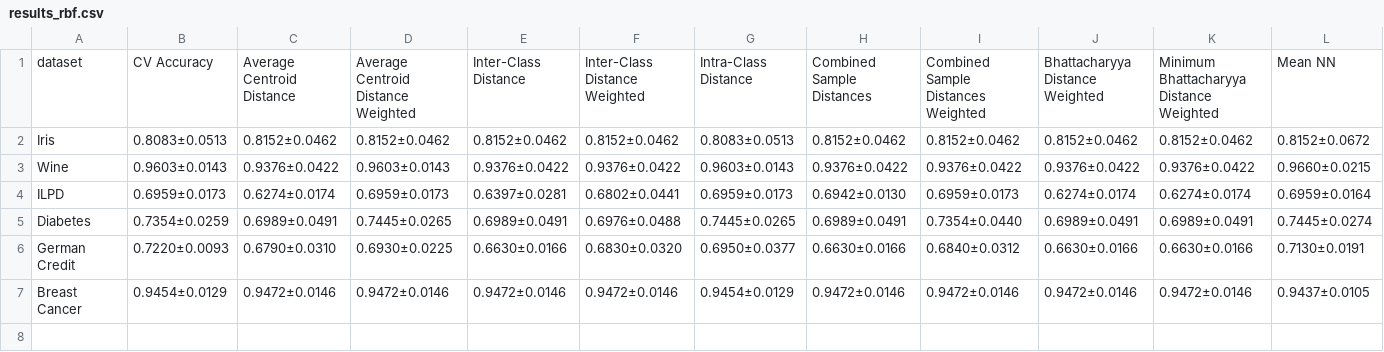
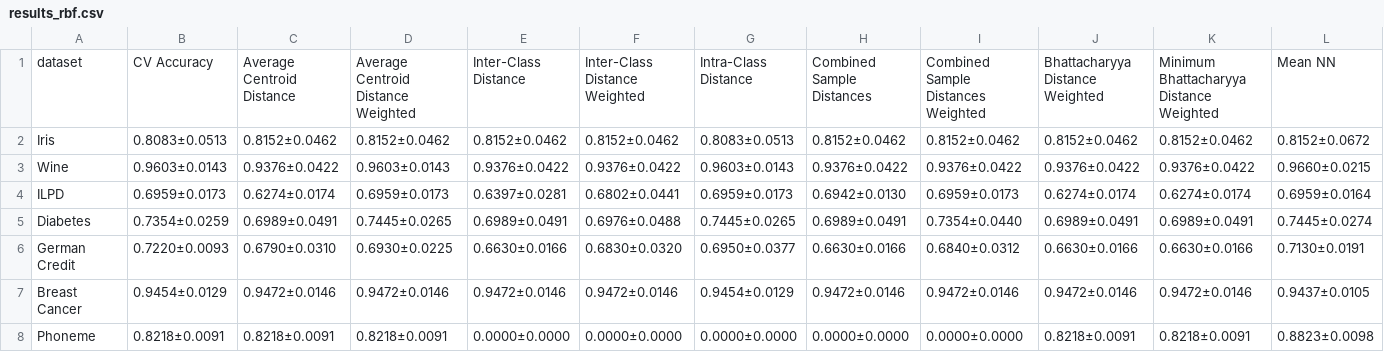
Before and after one commit to eduardo-ufmg/semana-conhecimento, a CSV file: results_rbf.csv, drawn as a sheet.

```diff
--- a/results_rbf.csv
+++ b/results_rbf.csv
@@ -7 +7,2 @@ German Credit,0.7220±0.0093,0.6790±0.0310,0.6930±0.0225,0.6630±0.0166,0.6830
 Breast Cancer,0.9454±0.0129,0.9472±0.0146,0.9472±0.0146,0.9472±0.0146,0.9472±0.0146,0.9454±0.0129,0.9472±0.0146,0.9472±0.0146,0.9472±0.0146,0.9472±0.0146,0.9437±0.0105
+Phoneme,0.8218±0.0091,0.8218±0.0091,0.8218±0.0091,0.0000±0.0000,0.0000±0.0000,0.0000±0.0000,0.0000±0.0000,0.0000±0.0000,0.8218±0.0091,0.8218±0.0091,0.8823±0.0098
```
Also changed, not shown: data/german_credit.csv, results_sv.csv, 28 other files.
